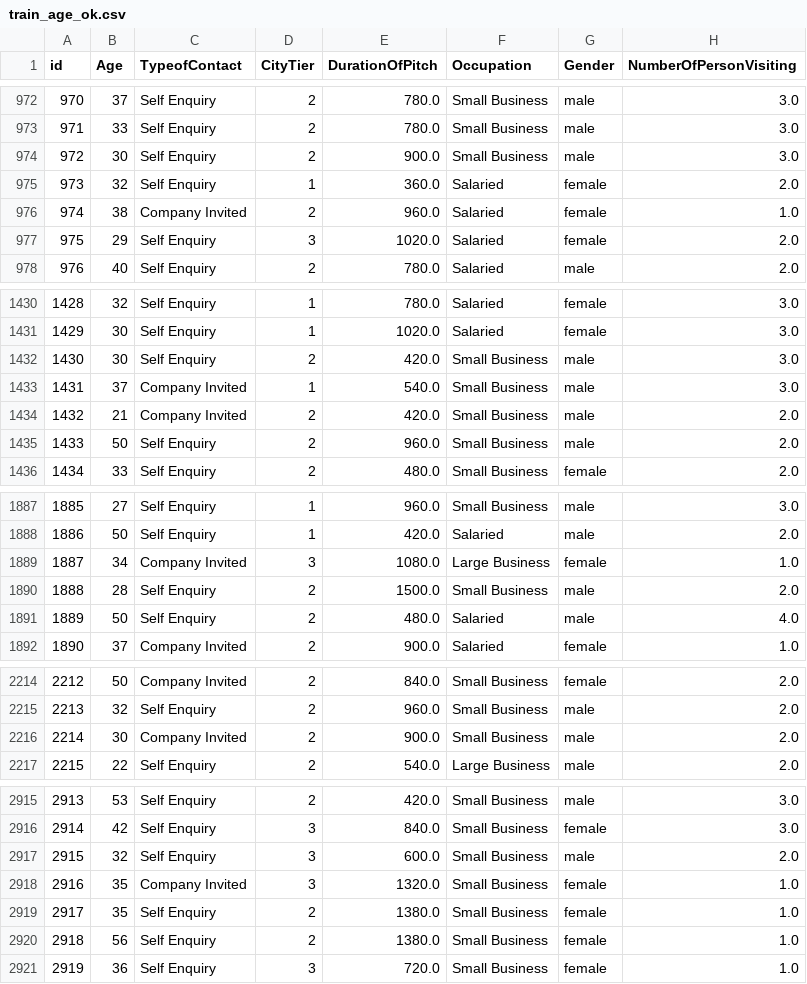
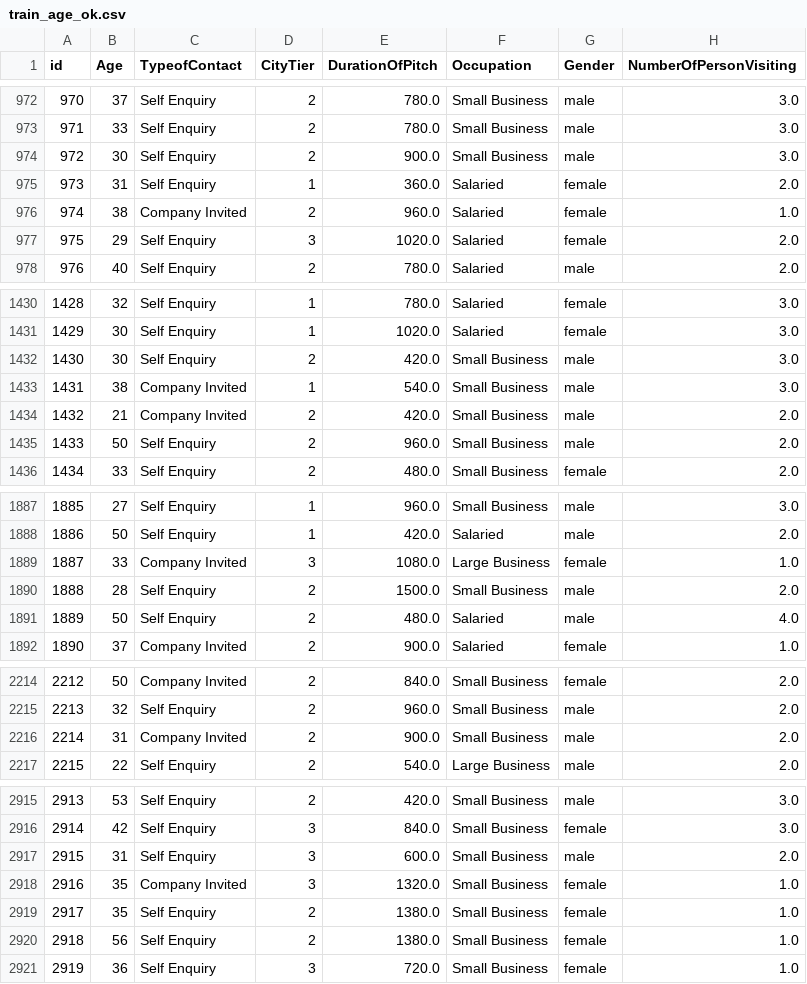
Before and after one commit to RickHub0115/SIGNATE-Summer-Cup-2024, a CSV file: data/null_survey/train_age_ok.csv, drawn as a sheet; only a part is shown, gaps mark what is left out; the diff names each change by its address in the sheet, - before the commit and + after, or states it on an @@ line.

```diff
--- a/data/null_survey/train_age_ok.csv
+++ b/data/null_survey/train_age_ok.csv
-B975 (Age): 32
+B975 (Age): 31
-B1433 (Age): 37
+B1433 (Age): 38
-B1889 (Age): 34
+B1889 (Age): 33
-B2216 (Age): 30
+B2216 (Age): 31
-B2917 (Age): 32
+B2917 (Age): 31
```
Also changed, not shown: data/null_survey/test_age_ok.csv, 19 other files.
